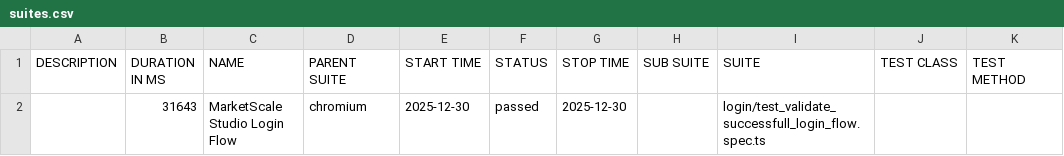
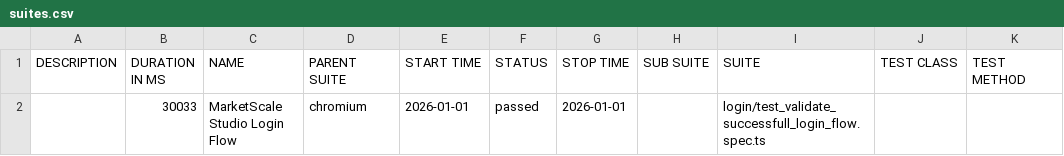
Before and after one commit to bilaaalmuhammad51/automation-backup, a CSV file: latest/data/suites.csv, drawn as a sheet.

```diff
--- a/latest/data/suites.csv
+++ b/latest/data/suites.csv
@@ -1,2 +1,2 @@
 "DESCRIPTION","DURATION IN MS","NAME","PARENT SUITE","START TIME","STATUS","STOP TIME","SUB SUITE","SUITE","TEST CLASS","TEST METHOD"
-"","31643","MarketScale Studio Login Flow","chromium","2025-12-30","passed","2025-12-30","","login/test_validate_successfull_login_flow.spec.ts","",""
+"","30033","MarketScale Studio Login Flow","chromium","2026-01-01","passed","2026-01-01","","login/test_validate_successfull_login_flow.spec.ts","",""
```
Also changed, not shown: 15 other files.
